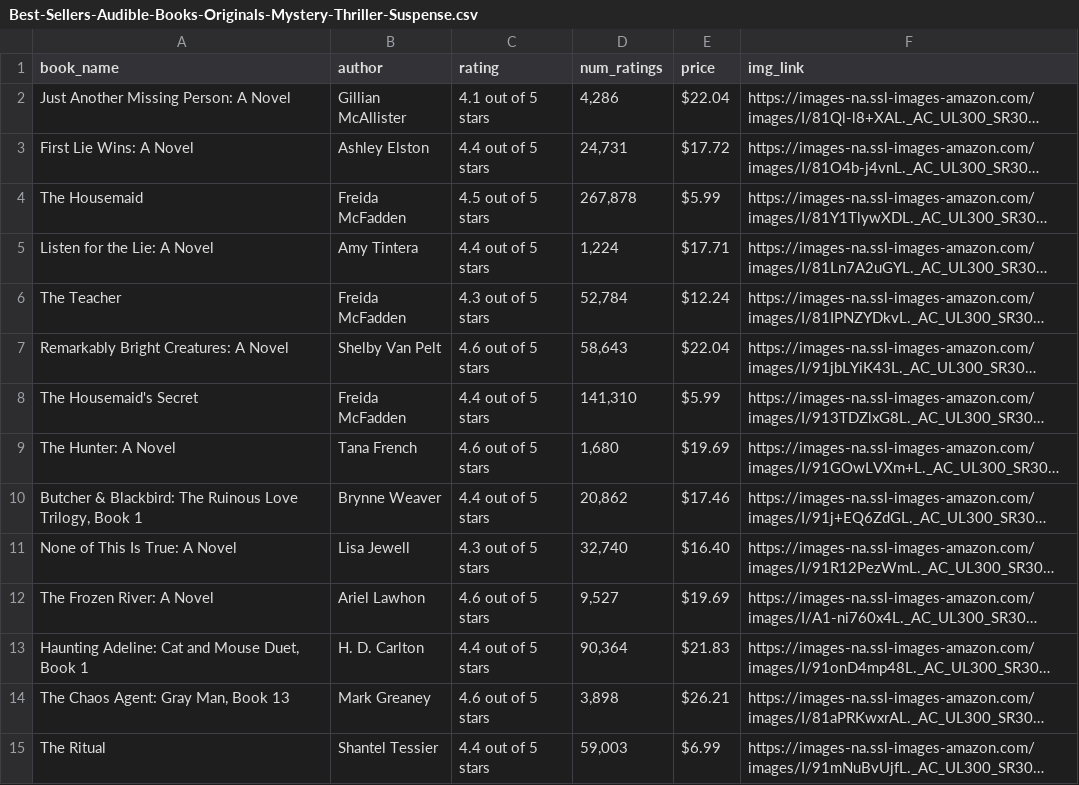
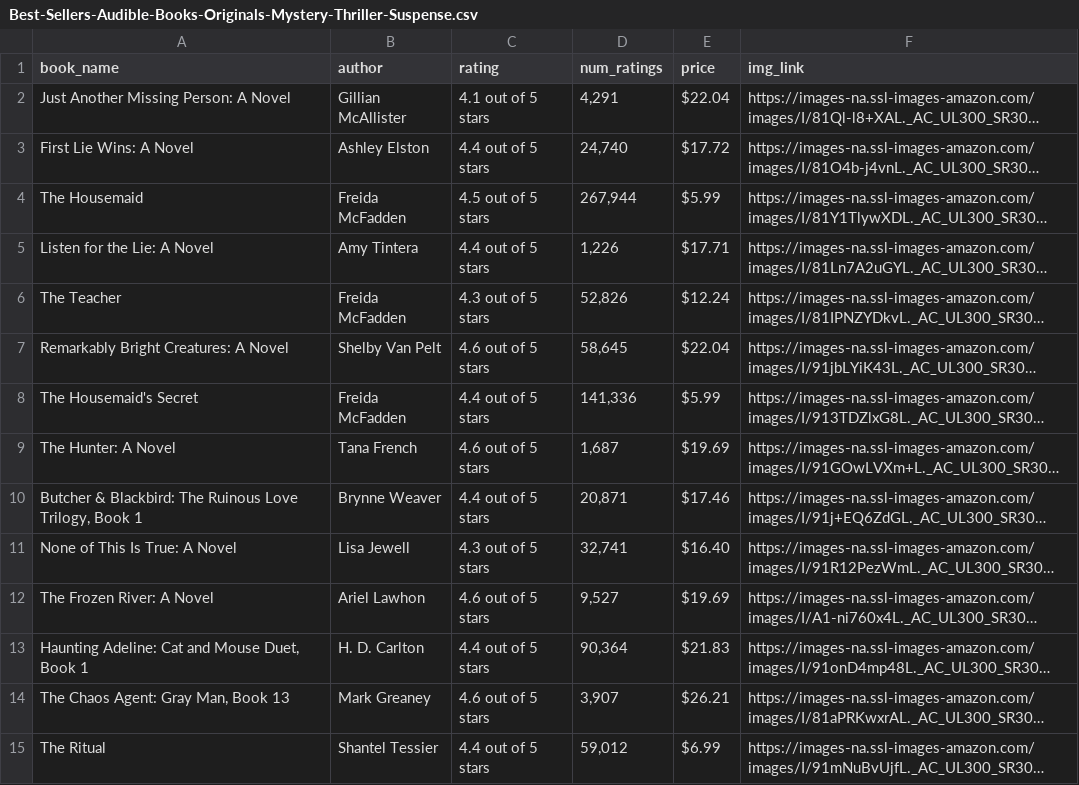
Before and after one commit to arnab125/scrap_test, a CSV file: Best-Sellers-Audible-Books-Originals-Mystery-Thriller-Suspense.csv, drawn as a sheet; only a part is shown; long unchanged cells end in …; the diff covers the shown part only; the diff names each change by its address in the sheet, - before the commit and + after, or states it on an @@ line.

```diff
--- a/Best-Sellers-Audible-Books-Originals-Mystery-Thriller-Suspense.csv
+++ b/Best-Sellers-Audible-Books-Originals-Mystery-Thriller-Suspense.csv
-D2 (num_ratings): 4,286
+D2 (num_ratings): 4,291
-D3 (num_ratings): 24,731
+D3 (num_ratings): 24,740
-D4 (num_ratings): 267,878
+D4 (num_ratings): 267,944
-D5 (num_ratings): 1,224
+D5 (num_ratings): 1,226
-D6 (num_ratings): 52,784
+D6 (num_ratings): 52,826
-D7 (num_ratings): 58,643
+D7 (num_ratings): 58,645
-D8 (num_ratings): 141,310
+D8 (num_ratings): 141,336
-D9 (num_ratings): 1,680
+D9 (num_ratings): 1,687
-D10 (num_ratings): 20,862
+D10 (num_ratings): 20,871
-D11 (num_ratings): 32,740
+D11 (num_ratings): 32,741
-D14 (num_ratings): 3,898
+D14 (num_ratings): 3,907
-D15 (num_ratings): 59,003
+D15 (num_ratings): 59,012
```
Also changed, not shown: 10 edited cells elsewhere in this file, Best-Sellers-Audible-Books-Originals-Business-Careers.csv, Best-Sellers-Audible-Books-Originals-Politics-Social-Sciences.csv, 9 other files.
